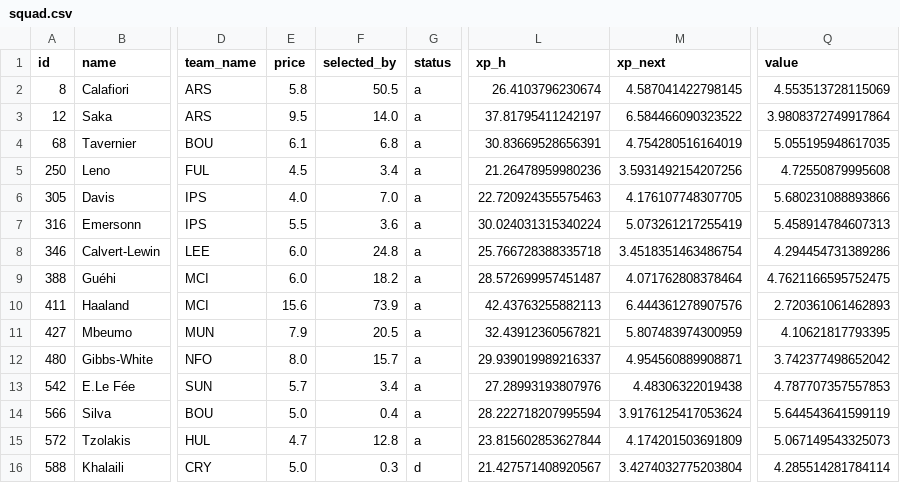
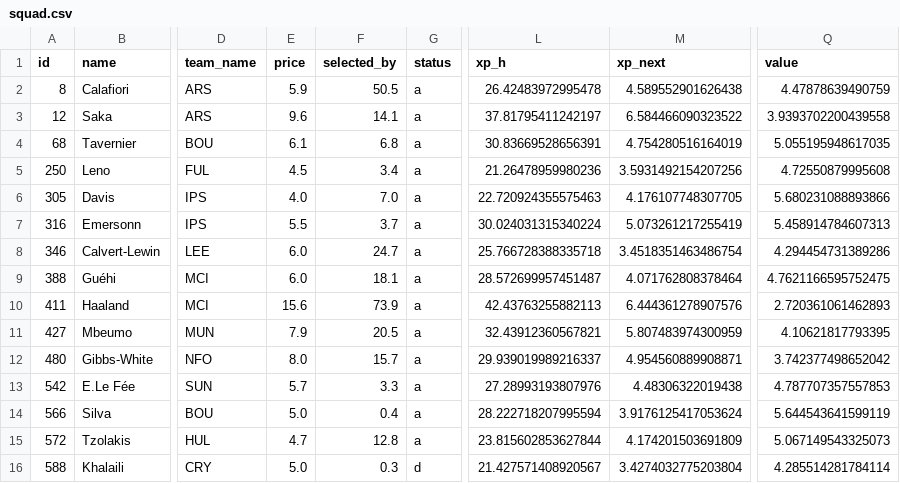
Before and after one commit to alexwijayapost/fpl, a CSV file: fpl-tools/out/squad.csv, drawn as a sheet; only a part is shown, gaps mark what is left out; the diff names each change by its address in the sheet, - before the commit and + after, or states it on an @@ line.

```diff
--- a/fpl-tools/out/squad.csv
+++ b/fpl-tools/out/squad.csv
-E2 (price): 5.8
+E2 (price): 5.9
-L2 (xp_h): 26.4103796230674
+L2 (xp_h): 26.42483972995478
-M2 (xp_next): 4.587041422798145
+M2 (xp_next): 4.589552901626438
-Q2 (value): 4.553513728115069
+Q2 (value): 4.47878639490759
-E3 (price): 9.5
+E3 (price): 9.6
-F3 (selected_by): 14.0
+F3 (selected_by): 14.1
-Q3 (value): 3.9808372749917864
+Q3 (value): 3.9393702200439558
-F7 (selected_by): 3.6
+F7 (selected_by): 3.7
-F8 (selected_by): 24.8
+F8 (selected_by): 24.7
-F9 (selected_by): 18.2
+F9 (selected_by): 18.1
-F13 (selected_by): 3.4
+F13 (selected_by): 3.3
```
Also changed, not shown: fpl-tools/out/projections_total.csv, 6 other files.
